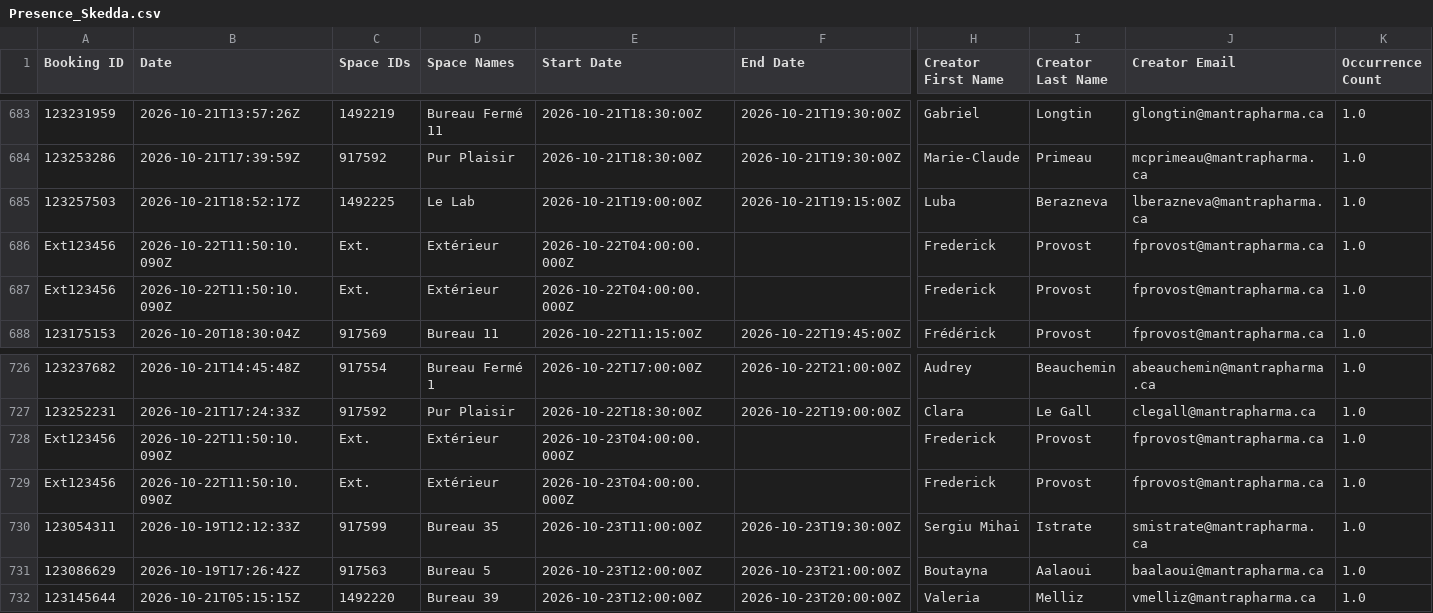
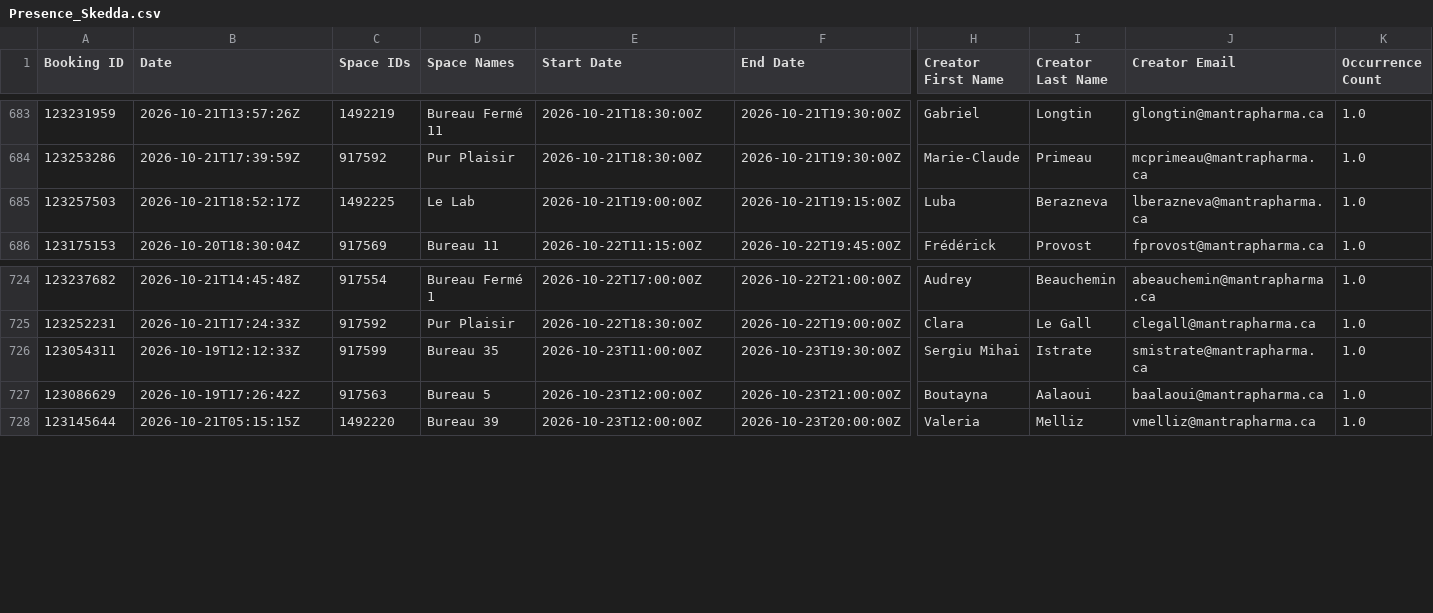
Before and after one commit to FrederickProvost/Presence_Skedda, a CSV file: Presence_Skedda.csv, drawn as a sheet; only a part is shown, gaps mark what is left out; rows hold the shown columns only; the diff names each change by its address in the sheet, - before the commit and + after, or states it on an @@ line.

```diff
--- a/Presence_Skedda.csv
+++ b/Presence_Skedda.csv
-row 686: Ext123456 | 2026-10-22T11:50:10.090Z | Ext. | Extérieur | 2026-10-22T04:00:00.000Z |  | Frederick | Provost | fprovost@mantrapharma.ca | 1.0
-row 687: Ext123456 | 2026-10-22T11:50:10.090Z | Ext. | Extérieur | 2026-10-22T04:00:00.000Z |  | Frederick | Provost | fprovost@mantrapharma.ca | 1.0
-row 728: Ext123456 | 2026-10-22T11:50:10.090Z | Ext. | Extérieur | 2026-10-23T04:00:00.000Z |  | Frederick | Provost | fprovost@mantrapharma.ca | 1.0
-row 729: Ext123456 | 2026-10-22T11:50:10.090Z | Ext. | Extérieur | 2026-10-23T04:00:00.000Z |  | Frederick | Provost | fprovost@mantrapharma.ca | 1.0
```
